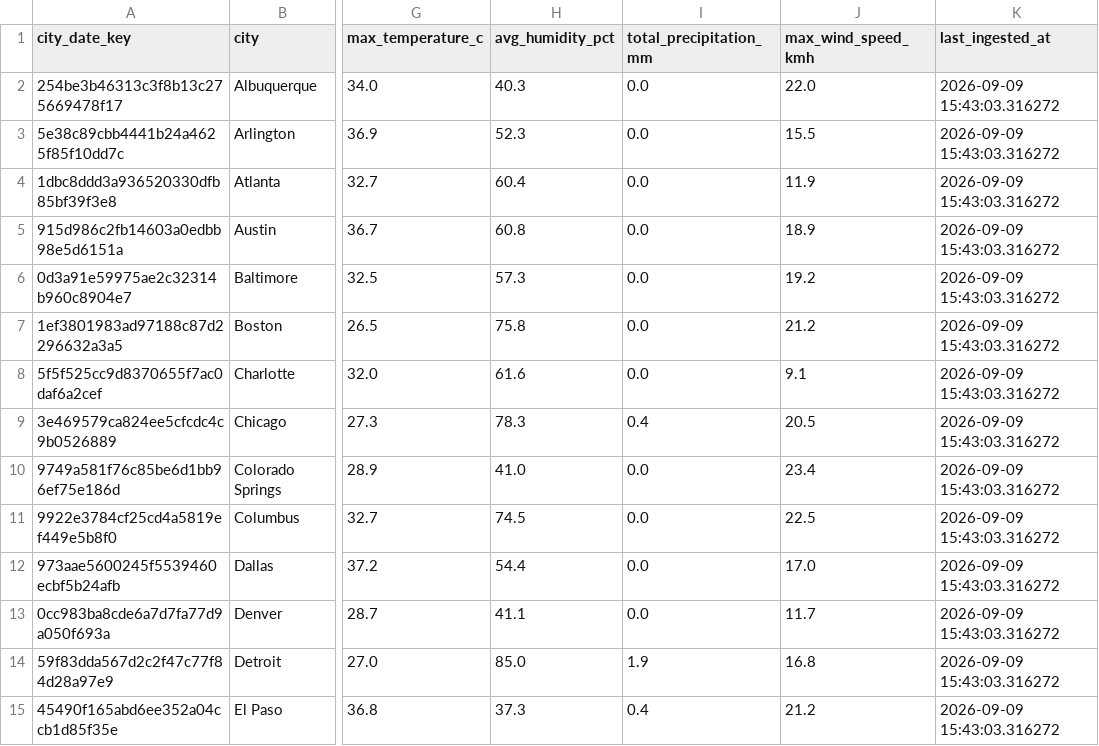
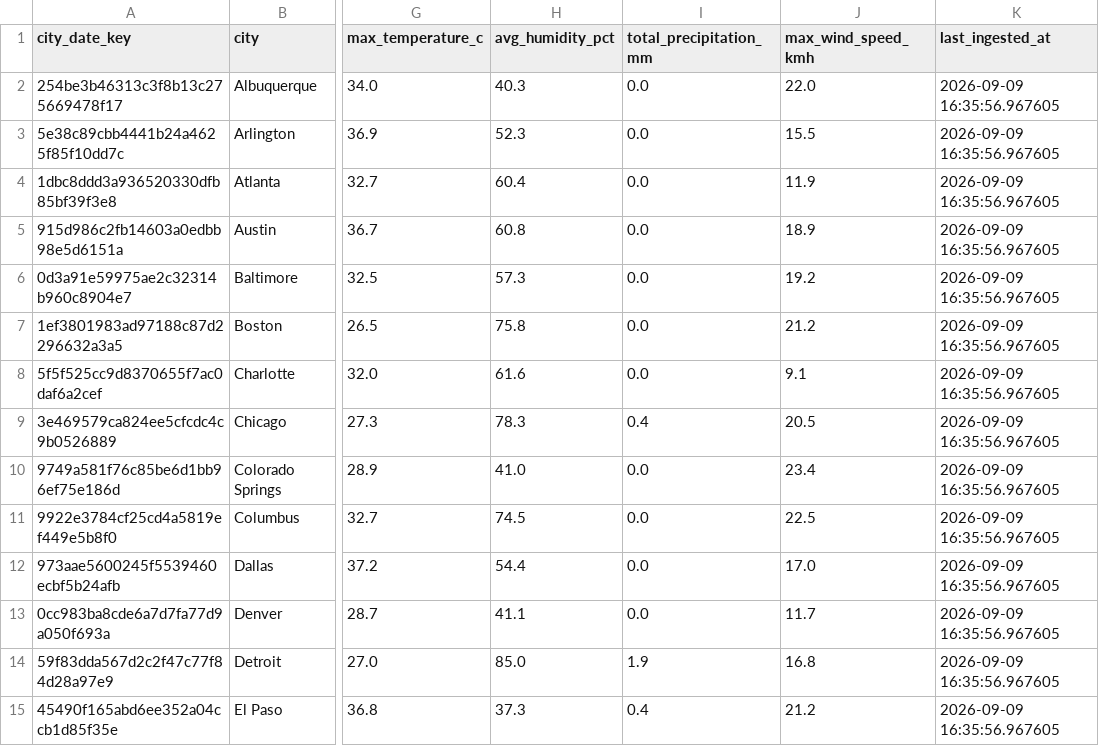
Before and after one commit to tedeis/weather-elt-pipeline, a CSV file: data/gold_weather_daily.csv, drawn as a sheet; only a part is shown, gaps mark what is left out; the diff covers the shown part only; the diff names each change by its address in the sheet, - before the commit and + after, or states it on an @@ line.

```diff
--- a/data/gold_weather_daily.csv
+++ b/data/gold_weather_daily.csv
-K2:K15 (last_ingested_at): 2026-09-09 15:43:03.316272
+K2:K15 (last_ingested_at): 2026-09-09 16:35:56.967605
```
Also changed, not shown: 160 edited cells elsewhere in this file, 1 other file.
